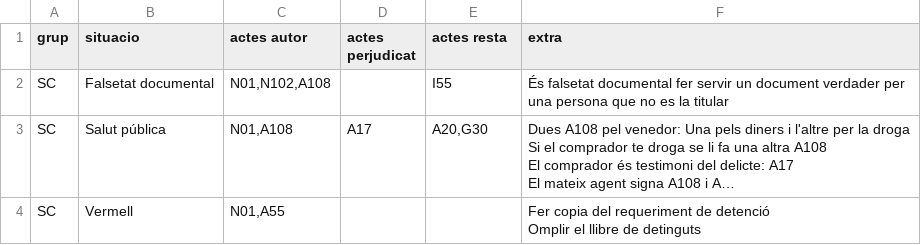
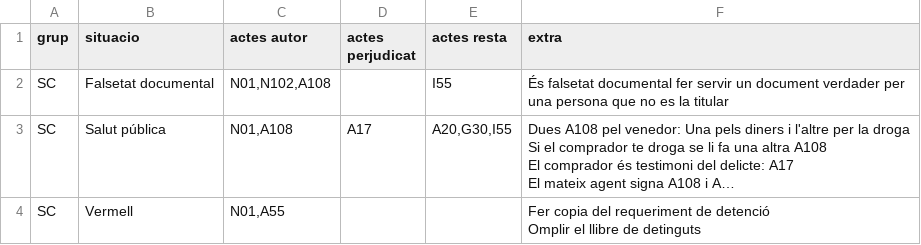
Before and after one commit to zaulin/GUB, a CSV file: actuacions/sc/actuacions.csv, drawn as a sheet; long unchanged cells end in …; the diff names each change by its address in the sheet, - before the commit and + after, or states it on an @@ line.

Commit message:
Add files via upload

```diff
--- a/actuacions/sc/actuacions.csv
+++ b/actuacions/sc/actuacions.csv
-E3 (actes resta): A20,G30
+E3 (actes resta): A20,G30,I55
```
